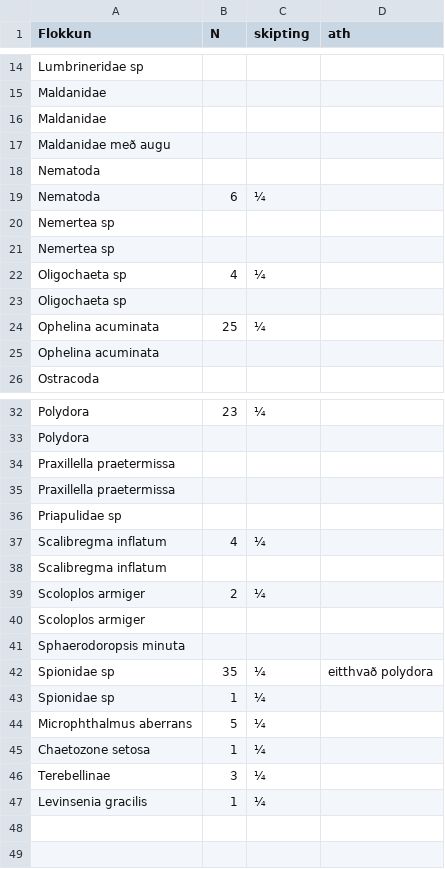
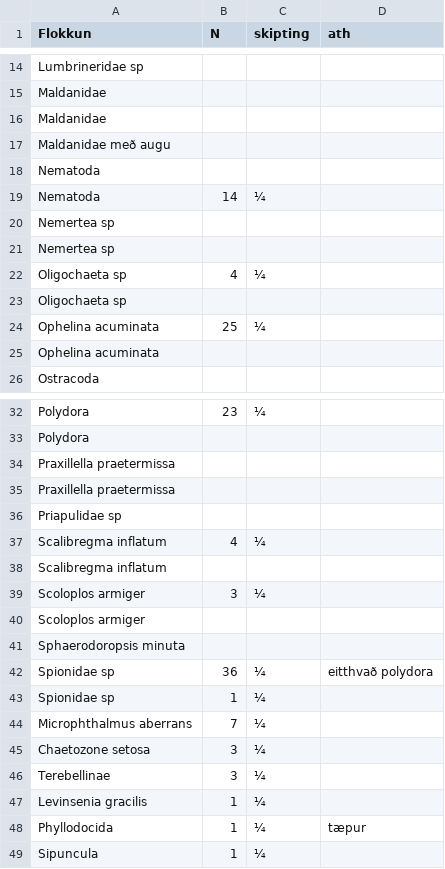
Before and after one commit to harkanatta/botndyr, a CSV file: Kolgr2016/E4A/talning.csv, drawn as a sheet; only a part is shown, gaps mark what is left out.

Commit message:
talning

```diff
--- a/Kolgr2016/E4A/talning.csv
+++ b/Kolgr2016/E4A/talning.csv
@@ -18,3 +18,3 @@ Maldanidae með augu,,,
 Nematoda,,,
-Nematoda,6,¼,
+Nematoda,14,¼,
 Nemertea sp,,,
@@ -38,10 +38,12 @@ Scalibregma inflatum,4,¼,
 Scalibregma inflatum,,,
-Scoloplos armiger,2,¼,
+Scoloplos armiger,3,¼,
 Scoloplos armiger,,,
 Sphaerodoropsis minuta,,,
-Spionidae sp,35,¼,eitthvað polydora
+Spionidae sp,36,¼,eitthvað polydora
 Spionidae sp,1,¼,
-Microphthalmus aberrans,5,¼,
-Chaetozone setosa,1,¼,
+Microphthalmus aberrans,7,¼,
+Chaetozone setosa,3,¼,
 Terebellinae,3,¼,
 Levinsenia gracilis,1,¼,
+Phyllodocida,1,¼,tæpur
+Sipuncula ,1,¼,
```
